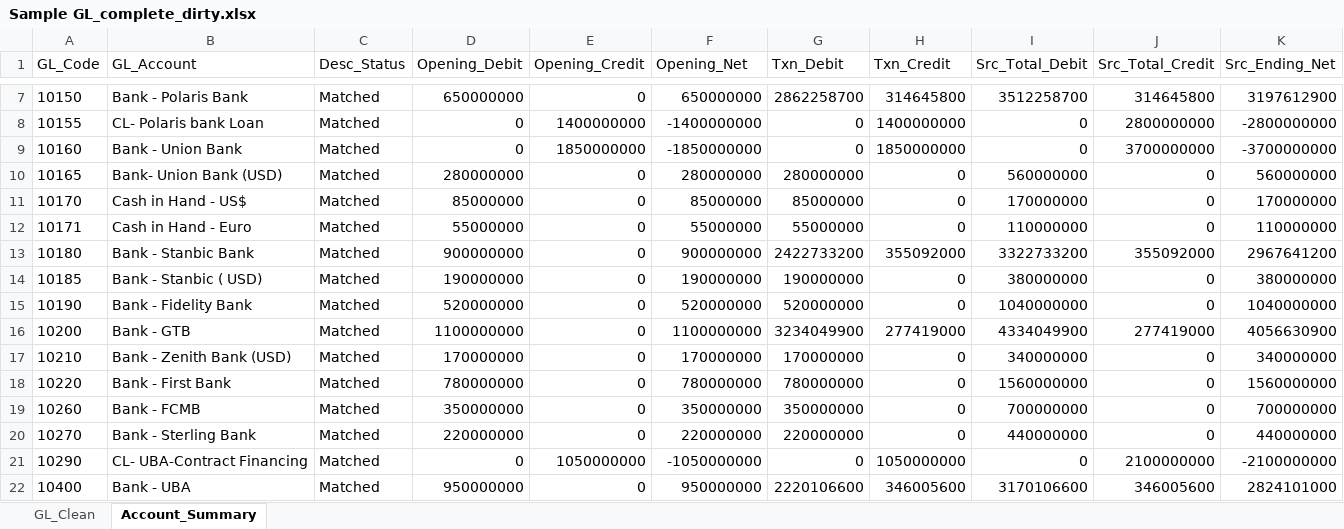
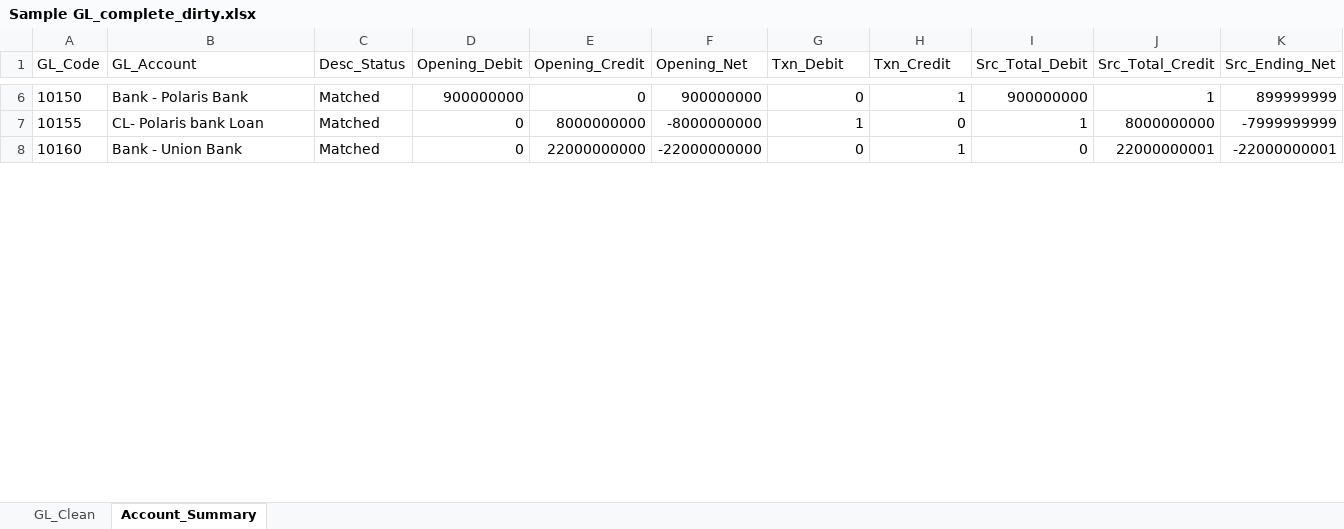
Before and after one commit to reelquadry01/cig-motors-finance, an Excel workbook: Sample GL_complete_dirty.xlsx, sheet Account_Summary, drawn as a sheet; only a part is shown, gaps mark what is left out; values as stored, in another font and other column widths than the file's, no borders; removed rows and columns are numbered as before the commit, all else as after; the diff covers the shown part only; the diff names each change by its address in the sheet, - before the commit and + after, or states it on an @@ line.

```diff
--- a/Sample GL_complete_dirty.xlsx (sheet Account_Summary)
+++ b/Sample GL_complete_dirty.xlsx (sheet Account_Summary)
-D6 (Opening_Debit): 650000000
+D6 (Opening_Debit): 900000000
-F6 (Opening_Net): 650000000
+F6 (Opening_Net): 900000000
-G6 (Txn_Debit): 2862258700
+G6 (Txn_Debit): 0
-H6 (Txn_Credit): 314645800
+H6 (Txn_Credit): 1
-I6 (Src_Total_Debit): 3512258700
+I6 (Src_Total_Debit): 900000000
-J6 (Src_Total_Credit): 314645800
+J6 (Src_Total_Credit): 1
-K6 (Src_Ending_Net): 3197612900
+K6 (Src_Ending_Net): 899999999
-E7 (Opening_Credit): 1400000000
+E7 (Opening_Credit): 8000000000
-F7 (Opening_Net): -1400000000
+F7 (Opening_Net): -8000000000
-G7 (Txn_Debit): 0
+G7 (Txn_Debit): 1
-H7 (Txn_Credit): 1400000000
+H7 (Txn_Credit): 0
-I7 (Src_Total_Debit): 0
+I7 (Src_Total_Debit): 1
-J7 (Src_Total_Credit): 2800000000
+J7 (Src_Total_Credit): 8000000000
-K7 (Src_Ending_Net): -2800000000
+K7 (Src_Ending_Net): -7999999999
-E8 (Opening_Credit): 1850000000
+E8 (Opening_Credit): 22000000000
-F8 (Opening_Net): -1850000000
+F8 (Opening_Net): -22000000000
-H8 (Txn_Credit): 1850000000
+H8 (Txn_Credit): 1
-J8 (Src_Total_Credit): 3700000000
+J8 (Src_Total_Credit): 22000000001
-K8 (Src_Ending_Net): -3700000000
+K8 (Src_Ending_Net): -22000000001
-row 10: 10165 | Bank- Union Bank (USD) | Matched | 280000000 | 0 | 280000000 | 280000000 | 0 | 560000000 | 0 | 560000000
-row 11: 10170 | Cash in Hand - US$ | Matched | 85000000 | 0 | 85000000 | 85000000 | 0 | 170000000 | 0 | 170000000
-row 12: 10171 | Cash in Hand - Euro | Matched | 55000000 | 0 | 55000000 | 55000000 | 0 | 110000000 | 0 | 110000000
-row 13: 10180 | Bank - Stanbic Bank | Matched | 900000000 | 0 | 900000000 | 2422733200 | 355092000 | 3322733200 | 355092000 | 2967641200
-row 14: 10185 | Bank - Stanbic ( USD) | Matched | 190000000 | 0 | 190000000 | 190000000 | 0 | 380000000 | 0 | 380000000
-row 15: 10190 | Bank - Fidelity Bank | Matched | 520000000 | 0 | 520000000 | 520000000 | 0 | 1040000000 | 0 | 1040000000
-row 16: 10200 | Bank - GTB | Matched | 1100000000 | 0 | 1100000000 | 3234049900 | 277419000 | 4334049900 | 277419000 | 4056630900
-row 17: 10210 | Bank - Zenith Bank (USD) | Matched | 170000000 | 0 | 170000000 | 170000000 | 0 | 340000000 | 0 | 340000000
-row 18: 10220 | Bank - First Bank | Matched | 780000000 | 0 | 780000000 | 780000000 | 0 | 1560000000 | 0 | 1560000000
-row 19: 10260 | Bank - FCMB | Matched | 350000000 | 0 | 350000000 | 350000000 | 0 | 700000000 | 0 | 700000000
-row 20: 10270 | Bank - Sterling Bank | Matched | 220000000 | 0 | 220000000 | 220000000 | 0 | 440000000 | 0 | 440000000
-row 21: 10290 | CL- UBA-Contract Financing | Matched | 0 | 1050000000 | -1050000000 | 0 | 1050000000 | 0 | 2100000000 | -2100000000
-row 22: 10400 | Bank - UBA | Matched | 950000000 | 0 | 950000000 | 2220106600 | 346005600 | 3170106600 | 346005600 | 2824101000
```
Also changed, not shown: 3 added rows, 90 removed rows and 221 edited cells elsewhere in this sheet, sheet GL_Clean, 3 other files.
